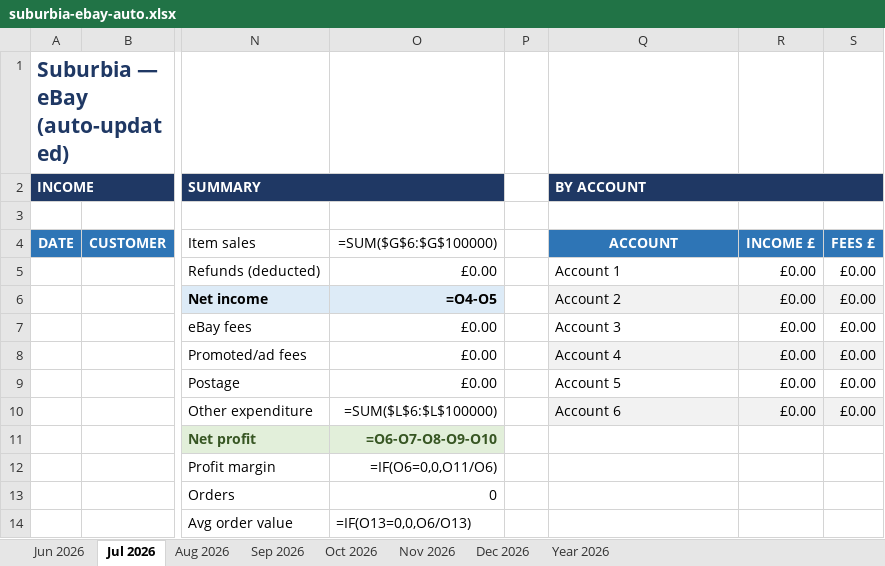
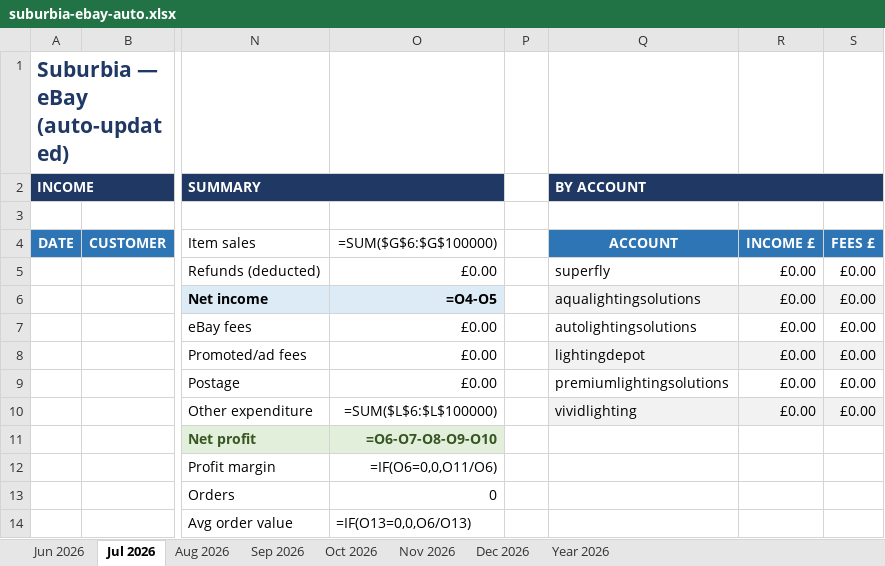
Before and after one commit to wordpressdesignpros-maker/suburbia-ebay-sync, an Excel workbook: suburbia-ebay-auto.xlsx, sheet Jul 2026, drawn as a sheet; only a part is shown, gaps mark what is left out; values as stored, in another font and other column widths than the file's, no borders; formulas without a stored value are shown as written; conditional formats not drawn; the diff names each change by its address in the sheet, - before the commit and + after, or states it on an @@ line.

```diff
--- a/suburbia-ebay-auto.xlsx (sheet Jul 2026)
+++ b/suburbia-ebay-auto.xlsx (sheet Jul 2026)
-Q5 (BY ACCOUNT): Account 1
+Q5 (BY ACCOUNT): superfly
-Q6 (BY ACCOUNT): Account 2
+Q6 (BY ACCOUNT): aqualightingsolutions
-Q7 (BY ACCOUNT): Account 3
+Q7 (BY ACCOUNT): autolightingsolutions
-Q8 (BY ACCOUNT): Account 4
+Q8 (BY ACCOUNT): lightingdepot
-Q9 (BY ACCOUNT): Account 5
+Q9 (BY ACCOUNT): premiumlightingsolutions
-Q10 (BY ACCOUNT): Account 6
+Q10 (BY ACCOUNT): vividlighting
```
Also changed, not shown: sheet Aug 2026, sheet Sep 2026, sheet Oct 2026, sheet Nov 2026, sheet Dec 2026, sheet Jun 2026.
